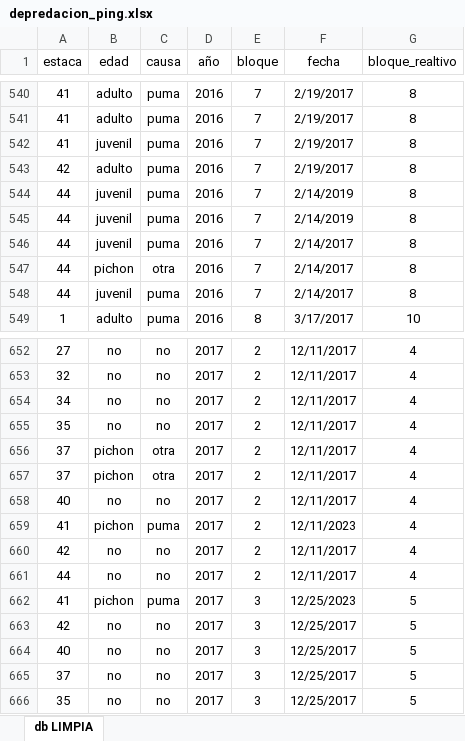
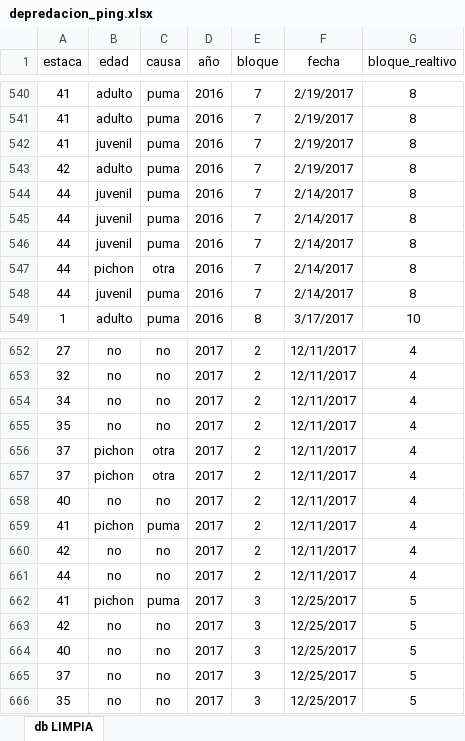
Before and after one commit to luciairp/pingML, an Excel workbook: depredacion_ping.xlsx, sheet db LIMPIA, drawn as a sheet; only a part is shown, gaps mark what is left out; values as stored, in another font and other column widths than the file's, no borders; the diff names each change by its address in the sheet, - before the commit and + after, or states it on an @@ line.

```diff
--- a/depredacion_ping.xlsx (sheet db LIMPIA)
+++ b/depredacion_ping.xlsx (sheet db LIMPIA)
-F544:F545 (fecha): 2/14/2019
+F544:F545 (fecha): 2/14/2017
-F659 (fecha): 12/11/2023
+F659 (fecha): 12/11/2017
-F662 (fecha): 12/25/2023
+F662 (fecha): 12/25/2017
```
Also changed, not shown: Planillas/Depredacion_ base de datos (Autoguardado).xlsx, 3 other files.
